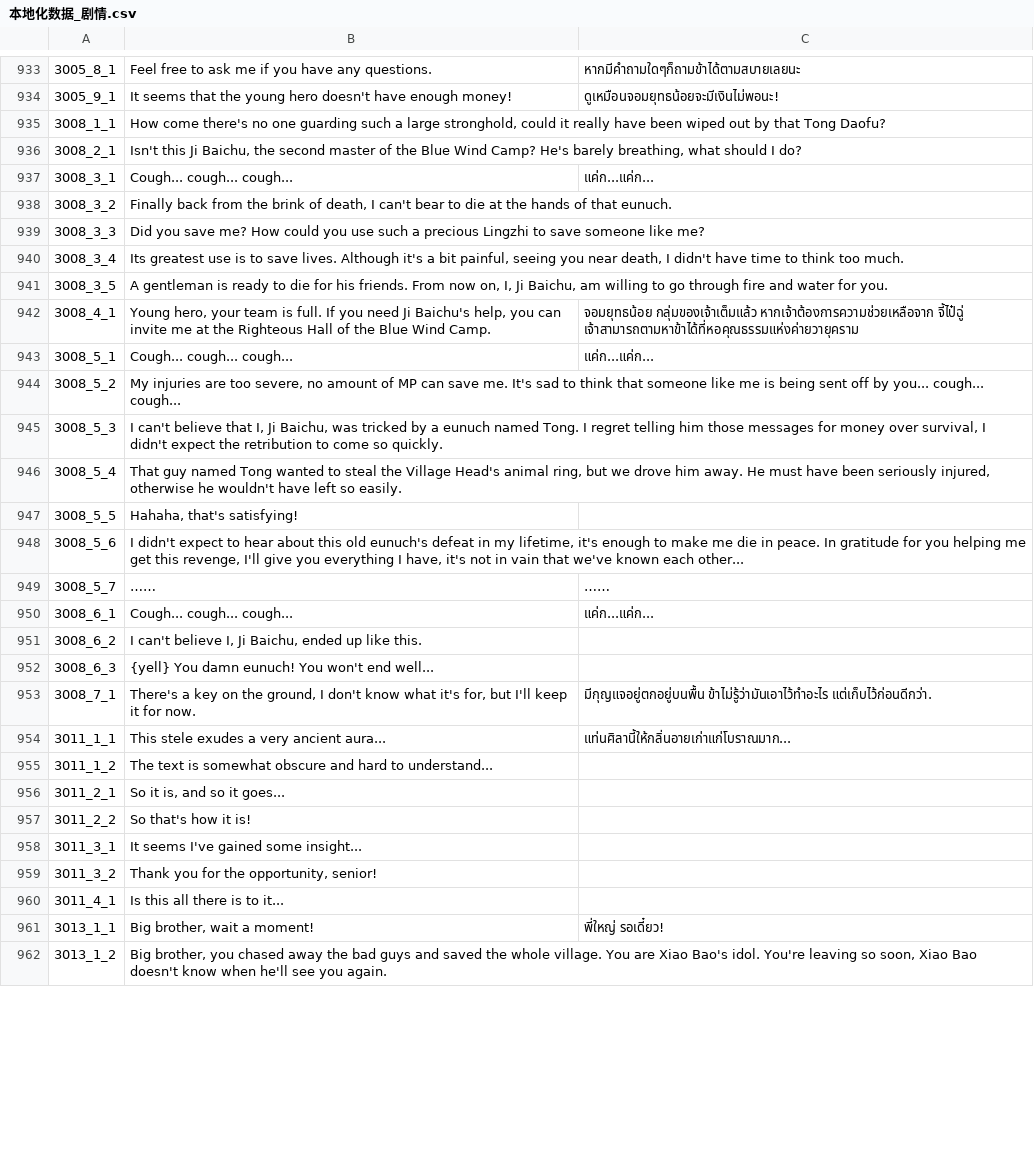
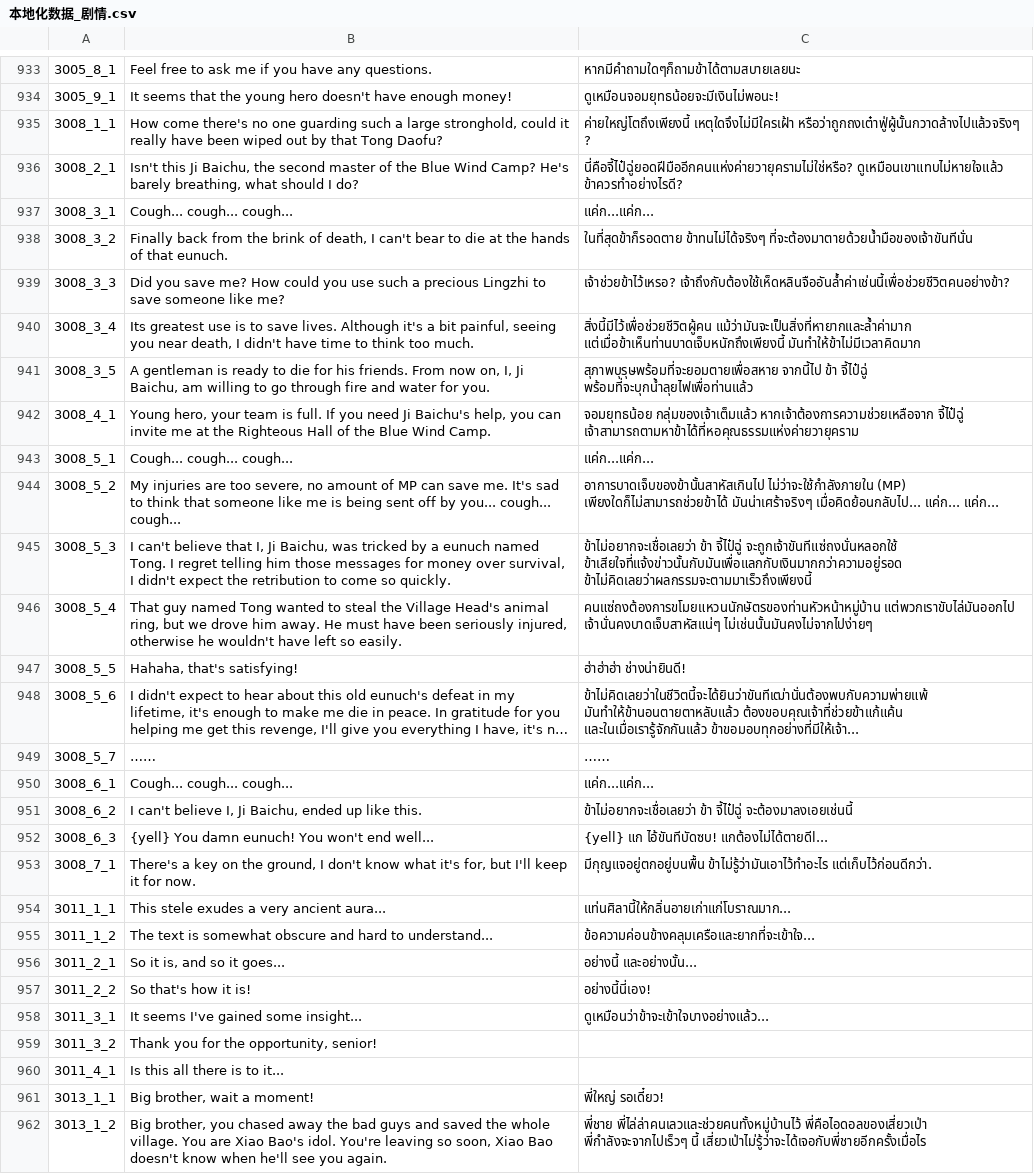
Before and after one commit to 1ookilo/WulinSH-TH, a CSV file: WulinPy/GenerateCSVtoXSLX/csv_input/本地化数据_剧情.csv, drawn as a sheet; only a part is shown, gaps mark what is left out; long unchanged cells end in …; the diff covers the shown part only; the diff names each change by its address in the sheet, - before the commit and + after, or states it on an @@ line.

```diff
--- a/WulinPy/GenerateCSVtoXSLX/csv_input/本地化数据_剧情.csv
+++ b/WulinPy/GenerateCSVtoXSLX/csv_input/本地化数据_剧情.csv
-C935: (empty)
+C935: ค่ายใหญ่โตถึงเพียงนี้ เหตุใดจึงไม่มีใครเฝ้า หรือว่าถูกถงเต๋าฟู่ผู้นั้นกวาดล้างไปแล้วจริงๆ ?
-C936: (empty)
+C936: นี่คือจี้ไป๋ฉู่ยอดฝีมืออีกคนแห่งค่ายวายุครามไม่ใช่หรือ? ดูเหมือนเขาแทบไม่หายใจแล้ว ข้าควรทำอย่างไรดี?
-C938: (empty)
+C938: ในที่สุดข้าก็รอดตาย ข้าทนไม่ได้จริงๆ ที่จะต้องมาตายด้วยน้ำมือของเจ้าขันทีนั่น
-C939: (empty)
+C939: เจ้าช่วยข้าไว้เหรอ? เจ้าถึงกับต้องใช้เห็ดหลินจืออันล้ำค่าเช่นนี้เพื่อช่วยชีวิตคนอย่างข้า?
-C940: (empty)
+C940: สิ่งนี้มีไว้เพื่อช่วยชีวิตผู้คน แม้ว่ามันจะเป็นสิ่งที่หายากและล้ำค่ามาก แต่เมื่อข้าเห็นท่านบาดเจ็บหนักถึงเพียงนี้ มันทำให้ข้าไม่มีเวลาคิดมาก
-C941: (empty)
+C941: สุภาพบุรุษพร้อมที่จะยอมตายเพื่อสหาย จากนี้ไป ข้า จี้ไป๋ฉู่ พร้อมที่จะบุกน้ำลุยไฟเพื่อท่านแล้ว
-C944: (empty)
+C944: อาการบาดเจ็บของข้านั้นสาหัสเกินไป ไม่ว่าจะใช้กำลังภายใน (MP) เพียงใดก็ไม่สามารถช่วยข้าได้ มันน่าเศร้าจริงๆ เมื่อคิดย้อนกลับไป... แค่ก... แค่ก...
-C945: (empty)
+C945: ข้าไม่อยากจะเชื่อเลยว่า ข้า จี้ไป๋ฉู่ จะถูกเจ้าขันทีแซ่ถงนั่นหลอกใช้ ข้าเสียใจที่แจ้งข่าวนั้นกับมันเพื่อแลกกับเงินมากกว่าความอยู่รอด ข้าไม่คิดเลยว่าผลกรรมจะตามมาเร็วถึงเพียงนี้
-C946: (empty)
+C946: คนแซ่ถงต้องการขโมยแหวนนักษัตรของท่านหัวหน้าหมู่บ้าน แต่พวกเราขับไล่มันออกไป เจ้านั่นคงบาดเจ็บสาหัสแน่ๆ ไม่เช่นนั้นมันคงไม่จากไปง่ายๆ
-C947: (empty)
+C947: ฮ่าฮ่าฮ่า ช่างน่ายินดี!
-C948: (empty)
+C948: ข้าไม่คิดเลยว่าในชีวิตนี้จะได้ยินว่าขันทีเฒ่านั่นต้องพบกับความพ่ายแพ้ มันทำให้ข้านอนตายตาหลับแล้ว ต้องขอบคุณเจ้าที่ช่วยข้าแก้แค้น และในเมื่อเรารู้จักกันแล้ว ข้าขอมอบทุกอย่างที่มีให้เจ้า...
-C951: (empty)
+C951: ข้าไม่อยากจะเชื่อเลยว่า ข้า จี้ไป๋ฉู่ จะต้องมาลงเอยเช่นนี้
-C952: (empty)
+C952: {yell} แก ไอ้ขันทีบัดซบ! แกต้องไม่ได้ตายดีl...
-C955: (empty)
+C955: ข้อความค่อนข้างคลุมเครือและยากที่จะเข้าใจ...
-C956: (empty)
+C956: อย่างนี้ และอย่างนั้น...
-C957: (empty)
+C957: อย่างนี้นี่เอง!
-C958: (empty)
+C958: ดูเหมือนว่าข้าจะเข้าใจบางอย่างแล้ว...
-C962: (empty)
+C962: พี่ชาย พี่ไล่ล่าคนเลวและช่วยคนทั้งหมู่บ้านไว้ พี่คือไอดอลของเสี่ยวเป่า พี่กำลังจะจากไปเร็วๆ นี้ เสี่ยวเป่าไม่รู้ว่าจะได้เจอกับพี่ชายอีกครั้งเมื่อไร
```
Also changed, not shown: 8 edited cells elsewhere in this file, WulinPy/GenerateCSVtoXSLX/csv_input/本地化数据_答题.csv, WulinPy/GenerateCSVtoXSLX/csv_input/本地化数据_角色弱对白.csv, 1 other file.
